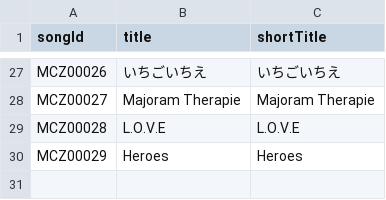
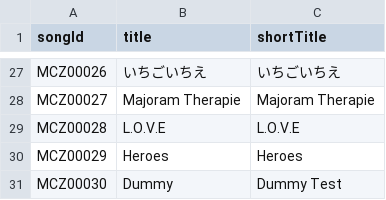
Before and after one commit to canta1sei/code_playground_react, a CSV file: scripts/data/songs.csv, drawn as a sheet; only a part is shown, gaps mark what is left out.

Commit message:
曲名ダミー追加

```diff
--- a/scripts/data/songs.csv
+++ b/scripts/data/songs.csv
@@ -30 +30,2 @@
 "MCZ00029","Heroes","Heroes"
+"MCZ00030","Dummy","Dummy Test"
```
